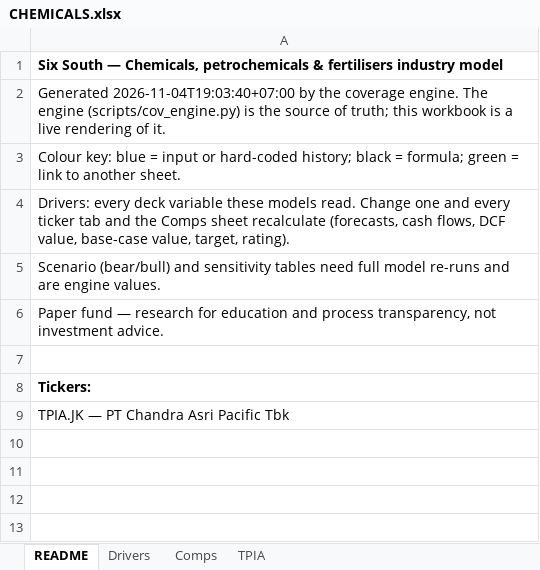
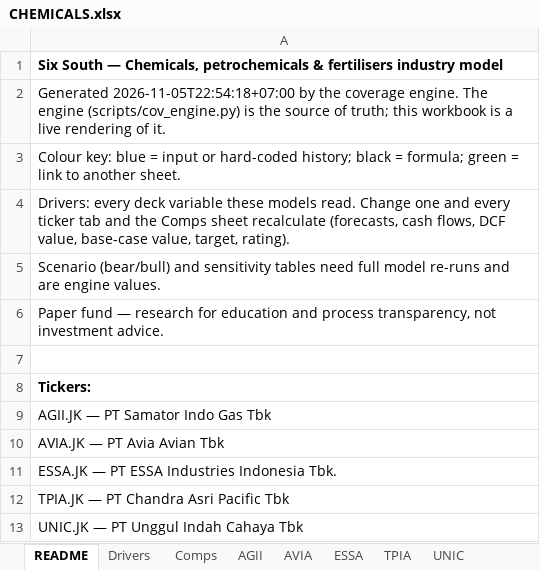
Before and after one commit to snipekick/sixsouth-dashboard, an Excel workbook: models/CHEMICALS.xlsx, sheet README, drawn as a sheet; values as stored, in another font and other column widths than the file's, no borders; the diff names each change by its address in the sheet, - before the commit and + after, or states it on an @@ line.

```diff
--- a/models/CHEMICALS.xlsx (sheet README)
+++ b/models/CHEMICALS.xlsx (sheet README)
+sheet tab: AGII
+sheet tab: AVIA
+sheet tab: ESSA
+sheet tab: UNIC
-A2: Generated 2026-11-04T19:03:40+07:00 by the…
+A2: Generated 2026-11-05T22:54:18+07:00 by the…
+row 9: AGII.JK — PT Samator Indo Gas Tbk
+row 10: AVIA.JK — PT Avia Avian Tbk
+row 11: ESSA.JK — PT ESSA Industries Indonesia Tbk.
+row 13: UNIC.JK — PT Unggul Indah Cahaya Tbk
```
Also changed, not shown: sheet TPIA, sheet Comps, sheet Drivers, models/CONGLOMERATES.xlsx, 29 other files.
